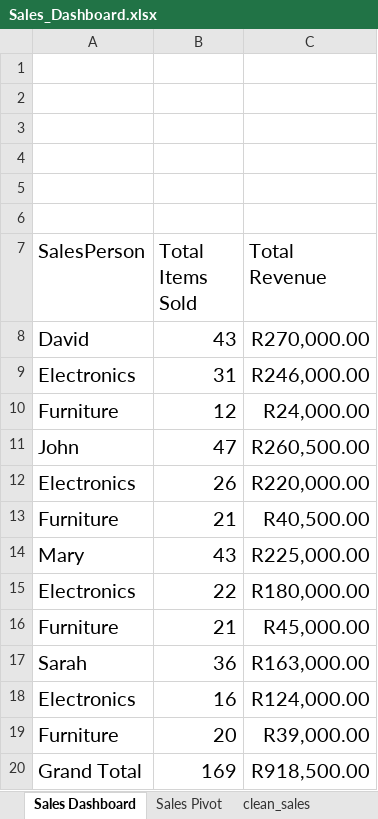
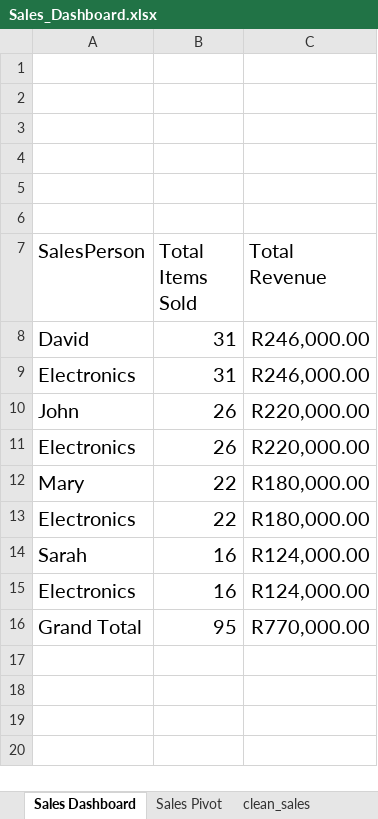
Before and after one commit to sc-grads/sc_LwazisileMhlambi_2026, an Excel workbook: Graduate Projects 2026 - Sales Data Processing and Business Insights System/project/reports/Sales_Dashboard.xlsx, sheet Sales Dashboard, drawn as a sheet; values as stored, in another font and other column widths than the file's, no borders; charts and pictures not drawn; removed rows and columns are numbered as before the commit, all else as after; the diff names each change by its address in the sheet, - before the commit and + after, or states it on an @@ line.

Commit message:
Afternoon Project Commit 16 April 2026. Made changes to the Dashboard

```diff
--- a/Graduate Projects 2026 - Sales Data Processing and Business Insights System/project/reports/Sales_Dashboard.xlsx (sheet Sales Dashboard)
+++ b/Graduate Projects 2026 - Sales Data Processing and Business Insights System/project/reports/Sales_Dashboard.xlsx (sheet Sales Dashboard)
-B8 (Total Items Sold): 43
+B8 (Total Items Sold): 31
-C8 (Total Revenue): R270,000.00
+C8 (Total Revenue): R246,000.00
-row 10: Furniture | 12 | R24,000.00
-B10 (Total Items Sold): 47
+B10 (Total Items Sold): 26
-C10 (Total Revenue): R260,500.00
+C10 (Total Revenue): R220,000.00
-row 13: Furniture | 21 | R40,500.00
-B12 (Total Items Sold): 43
+B12 (Total Items Sold): 22
-C12 (Total Revenue): R225,000.00
+C12 (Total Revenue): R180,000.00
-row 16: Furniture | 21 | R45,000.00
-B14 (Total Items Sold): 36
+B14 (Total Items Sold): 16
-C14 (Total Revenue): R163,000.00
+C14 (Total Revenue): R124,000.00
-row 19: Furniture | 20 | R39,000.00
-B16 (Total Items Sold): 169
+B16 (Total Items Sold): 95
-C16 (Total Revenue): R918,500.00
+C16 (Total Revenue): R770,000.00
```
Also changed, not shown: sheet Sales Pivot, charts or pictures, 1 other file.
